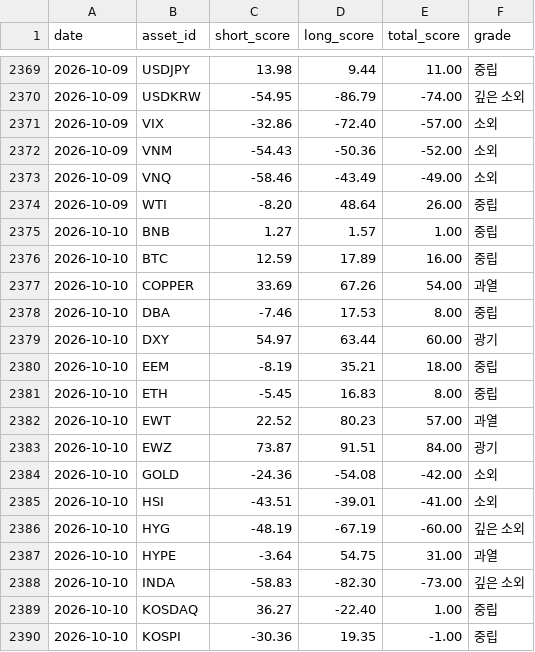
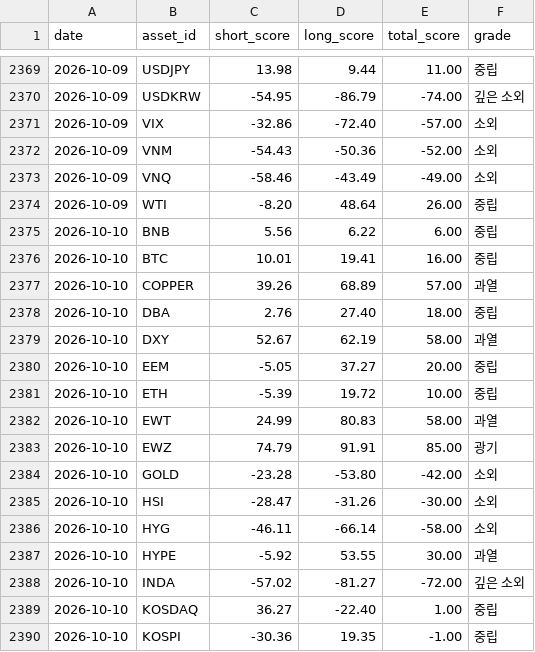
Before and after one commit to myungjungcrypto/overbought_oversold_assets, a CSV file: reports/history.csv, drawn as a sheet; only a part is shown, gaps mark what is left out; the diff covers the shown part only.

```diff
--- a/reports/history.csv
+++ b/reports/history.csv
@@ -2374,16 +2374,16 @@ date,asset_id,short_score,long_score,total_score,grade
 2026-10-09,WTI,-8.20,48.64,26.00,중립
-2026-10-10,BNB,1.27,1.57,1.00,중립
-2026-10-10,BTC,12.59,17.89,16.00,중립
-2026-10-10,COPPER,33.69,67.26,54.00,과열
-2026-10-10,DBA,-7.46,17.53,8.00,중립
-2026-10-10,DXY,54.97,63.44,60.00,광기
-2026-10-10,EEM,-8.19,35.21,18.00,중립
-2026-10-10,ETH,-5.45,16.83,8.00,중립
-2026-10-10,EWT,22.52,80.23,57.00,과열
-2026-10-10,EWZ,73.87,91.51,84.00,광기
-2026-10-10,GOLD,-24.36,-54.08,-42.00,소외
-2026-10-10,HSI,-43.51,-39.01,-41.00,소외
-2026-10-10,HYG,-48.19,-67.19,-60.00,깊은 소외
-2026-10-10,HYPE,-3.64,54.75,31.00,과열
-2026-10-10,INDA,-58.83,-82.30,-73.00,깊은 소외
+2026-10-10,BNB,5.56,6.22,6.00,중립
+2026-10-10,BTC,10.01,19.41,16.00,중립
+2026-10-10,COPPER,39.26,68.89,57.00,과열
+2026-10-10,DBA,2.76,27.40,18.00,중립
+2026-10-10,DXY,52.67,62.19,58.00,과열
+2026-10-10,EEM,-5.05,37.27,20.00,중립
+2026-10-10,ETH,-5.39,19.72,10.00,중립
+2026-10-10,EWT,24.99,80.83,58.00,과열
+2026-10-10,EWZ,74.79,91.91,85.00,광기
+2026-10-10,GOLD,-23.28,-53.80,-42.00,소외
+2026-10-10,HSI,-28.47,-31.26,-30.00,소외
+2026-10-10,HYG,-46.11,-66.14,-58.00,소외
+2026-10-10,HYPE,-5.92,53.55,30.00,과열
+2026-10-10,INDA,-57.02,-81.27,-72.00,깊은 소외
 2026-10-10,KOSDAQ,36.27,-22.40,1.00,중립
```
Also changed, not shown: 53 edited cells elsewhere in this file, 8 other files.
